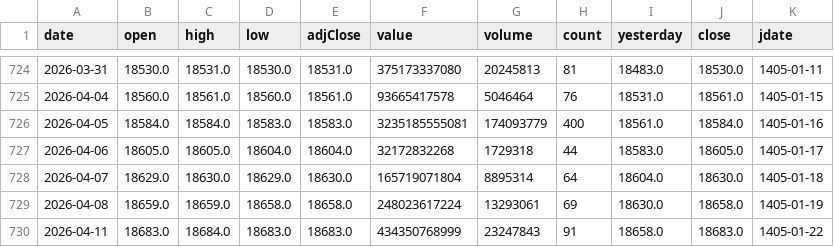
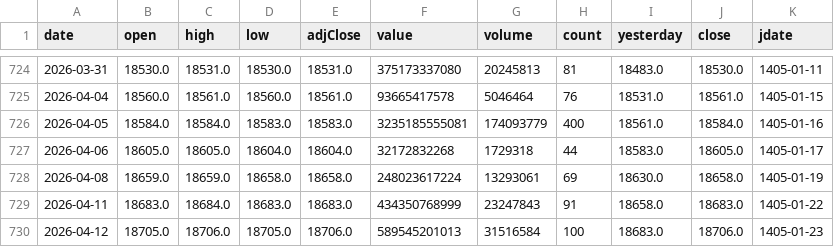
Before and after one commit to mohammadbayati/Iran-Stock-Ai-System, a CSV file: data/history/سام.csv, drawn as a sheet; only a part is shown, gaps mark what is left out; the shorter side is filled out with more unchanged rows.

```diff
--- a/data/history/سام.csv
+++ b/data/history/سام.csv
@@ -727,3 +727,2 @@ date,open,high,low,adjClose,value,volume,count,yesterday,close,jdate
 2026-04-06,18605.0,18605.0,18604.0,18604.0,32172832268,1729318,44,18583.0,18605.0,1405-01-17
-2026-04-07,18629.0,18630.0,18629.0,18630.0,165719071804,8895314,64,18604.0,18630.0,1405-01-18
 2026-04-08,18659.0,18659.0,18658.0,18658.0,248023617224,13293061,69,18630.0,18658.0,1405-01-19
```
Also changed, not shown: data/history/اعتماد.csv, data/history/اونیکس.csv, 20 other files.
